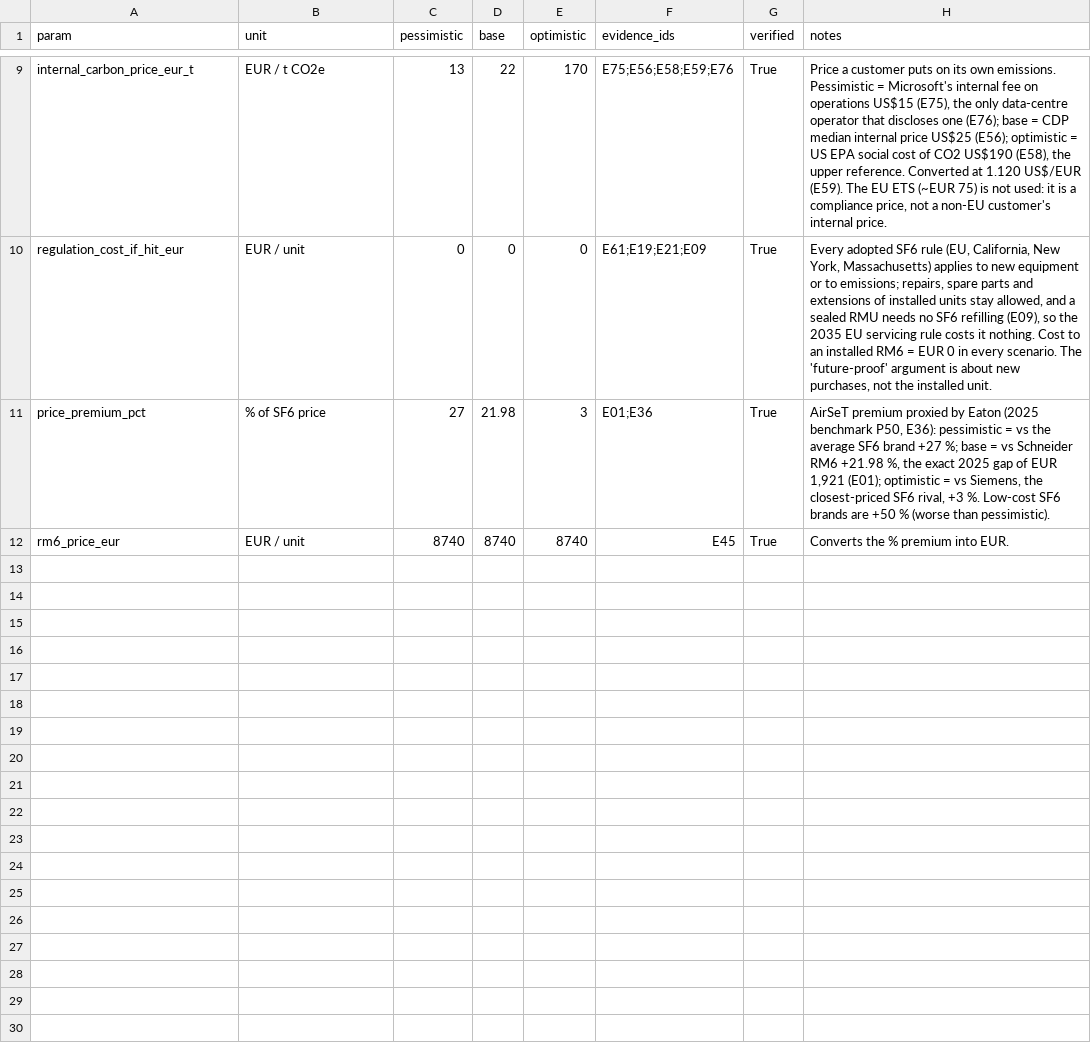
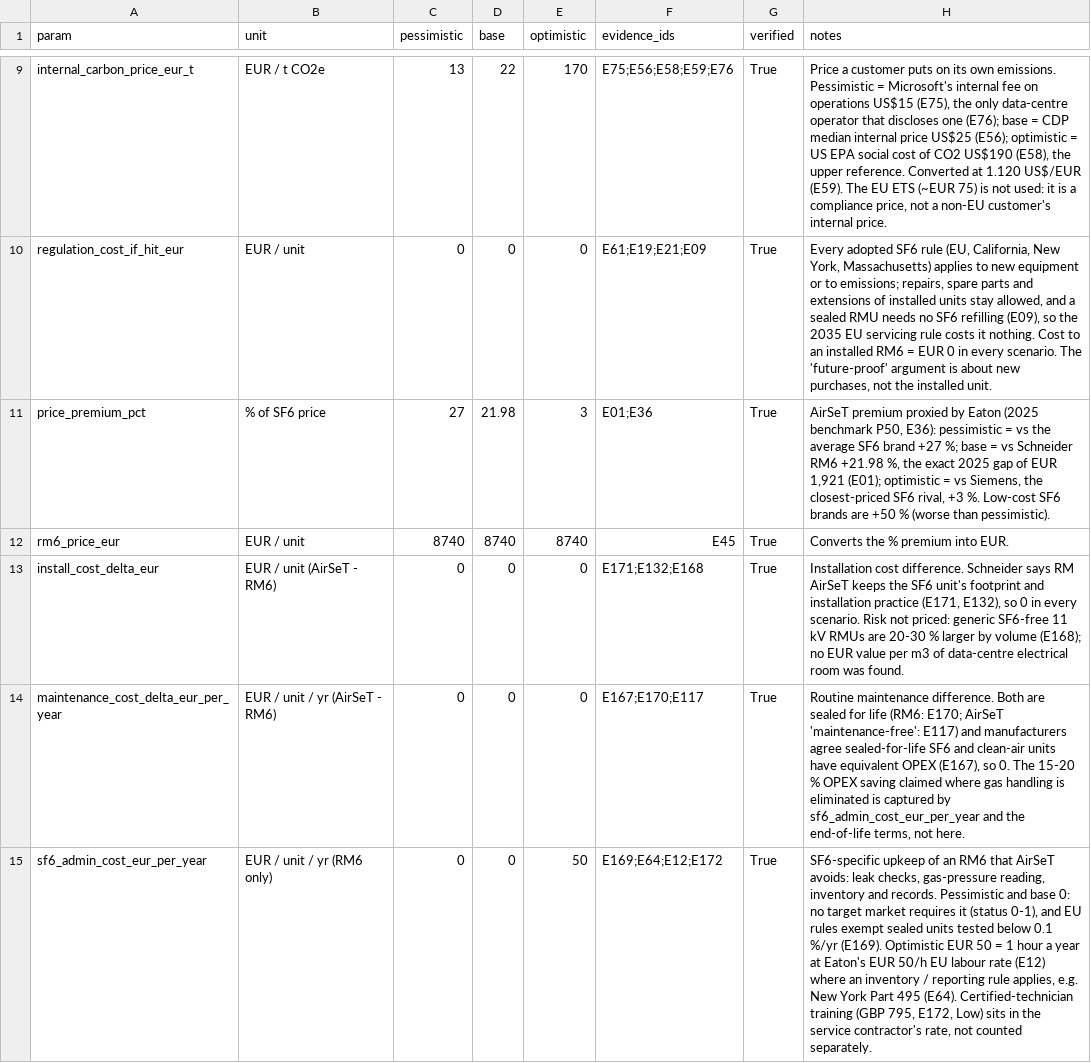
Before and after one commit to chKenza/Schneider-Electric-Challenge, a CSV file: market_evidence/assumptions.csv, drawn as a sheet; only a part is shown, gaps mark what is left out; the diff names each change by its address in the sheet, - before the commit and + after, or states it on an @@ line.

```diff
--- a/market_evidence/assumptions.csv
+++ b/market_evidence/assumptions.csv
+row 13: install_cost_delta_eur | EUR / unit (AirSeT - RM6) | 0 | 0 | 0 | E171;E132;E168 | True | Installation cost difference. Schneider says RM AirSeT keeps the SF6 unit's footprint and installation practice (E171, E132), so 0 in every scenario. Risk not priced: generic SF6-free 11 kV RMUs are 20-30 % larger by volume (E168); no EUR value per m3 of data-centre electrical room was found.
+row 14: maintenance_cost_delta_eur_per_year | EUR / unit / yr (AirSeT - RM6) | 0 | 0 | 0 | E167;E170;E117 | True | Routine maintenance difference. Both are sealed for life (RM6: E170; AirSeT 'maintenance-free': E117) and manufacturers agree sealed-for-life SF6 and clean-air units have equivalent OPEX (E167), so 0. The 15-20 % OPEX saving claimed where gas handling is eliminated is captured by sf6_admin_cost_eur_per_year and the end-of-life terms, not here.
+row 15: sf6_admin_cost_eur_per_year | EUR / unit / yr (RM6 only) | 0 | 0 | 50 | E169;E64;E12;E172 | True | SF6-specific upkeep of an RM6 that AirSeT avoids: leak checks, gas-pressure reading, inventory and records. Pessimistic and base 0: no target market requires it (status 0-1), and EU rules exempt sealed units tested below 0.1 %/yr (E169). Optimistic EUR 50 = 1 hour a year at Eaton's EUR 50/h EU labour rate (E12) where an inventory / reporting rule applies, e.g. New York Part 495 (E64). Certified-technician training (GBP 795, E172, Low) sits in the service contractor's rate, not counted separately.
```
Also changed, not shown: market_evidence/evidence.csv, 2 other files.
